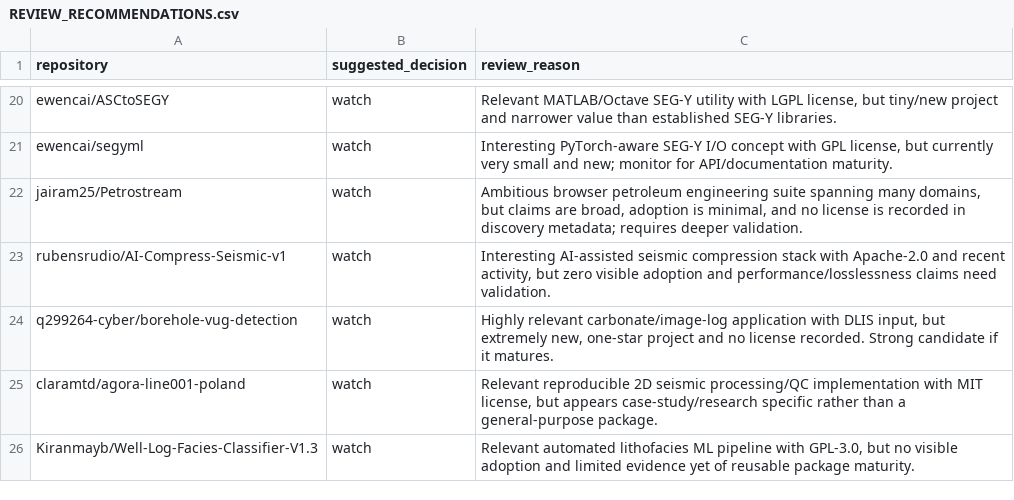
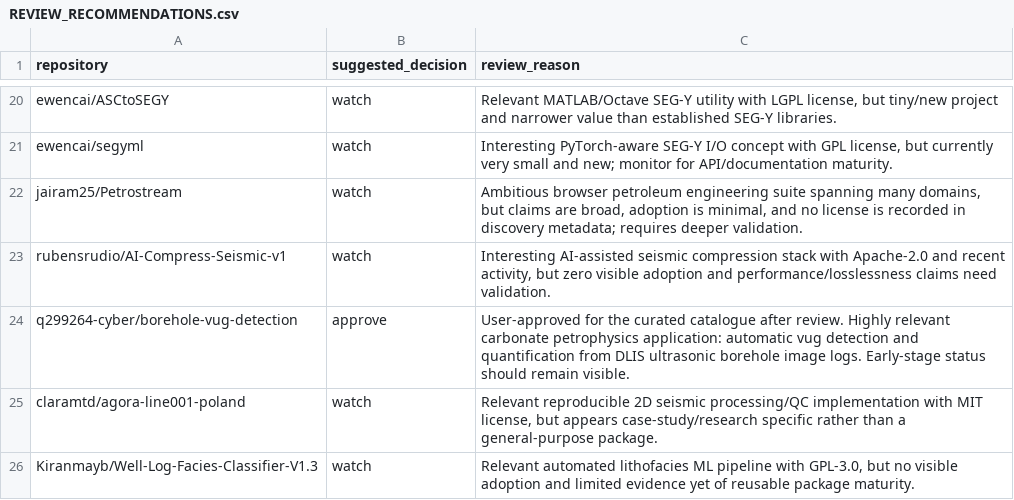
Before and after one commit to santoshdhubia/PetroTechRadar, a CSV file: catalog/REVIEW_RECOMMENDATIONS.csv, drawn as a sheet; only a part is shown, gaps mark what is left out.

Commit message:
Approve borehole vug detection candidate

```diff
--- a/catalog/REVIEW_RECOMMENDATIONS.csv
+++ b/catalog/REVIEW_RECOMMENDATIONS.csv
@@ -23,3 +23,3 @@ jairam25/Petrostream,watch,"Ambitious browser petroleum engineering suite spanni
 rubensrudio/AI-Compress-Seismic-v1,watch,"Interesting AI-assisted seismic compression stack with Apache-2.0 and recent activity, but zero visible adoption and performance/losslessness claims need validation."
-q299264-cyber/borehole-vug-detection,watch,"Highly relevant carbonate/image-log application with DLIS input, but extremely new, one-star project and no license recorded. Strong candidate if it matures."
+q299264-cyber/borehole-vug-detection,approve,"User-approved for the curated catalogue after review. Highly relevant carbonate petrophysics application: automatic vug detection and quantification from DLIS ultrasonic borehole image logs. Early-stage status should remain visible."
 claramtd/agora-line001-poland,watch,"Relevant reproducible 2D seismic processing/QC implementation with MIT license, but appears case-study/research specific rather than a general-purpose package."
```
